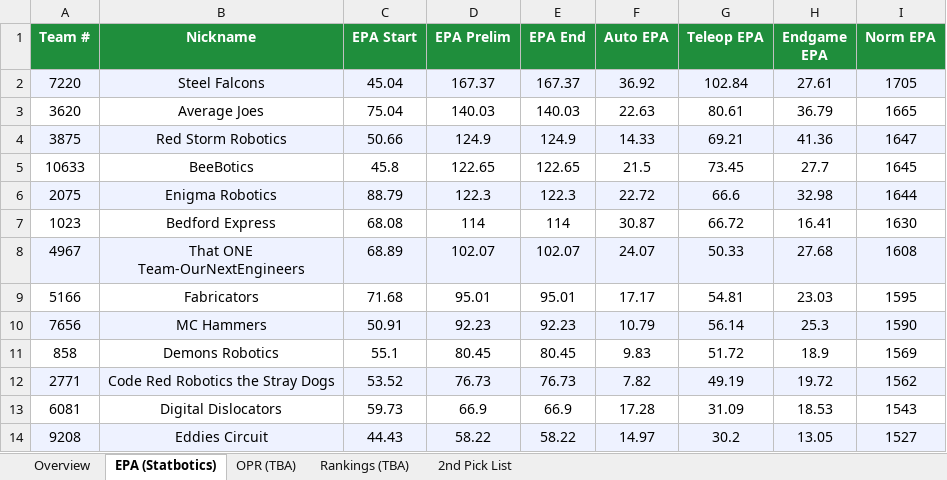
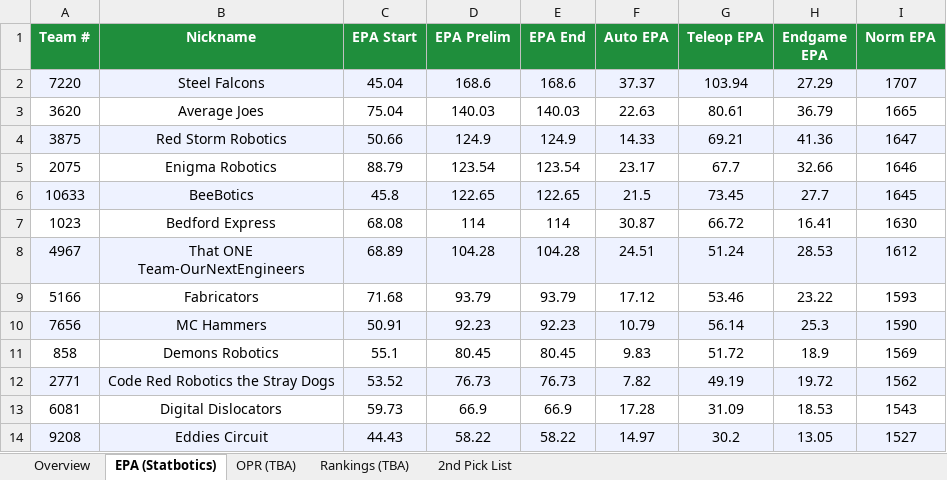
Before and after one commit to jpittenger8767/Scouting-App, an Excel workbook: 2026miken_scouting.xlsx, sheet EPA (Statbotics), drawn as a sheet; only a part is shown; values as stored, in another font and other column widths than the file's, no borders; removed rows and columns are numbered as before the commit, all else as after; the diff names each change by its address in the sheet, - before the commit and + after, or states it on an @@ line.

```diff
--- a/2026miken_scouting.xlsx (sheet EPA (Statbotics))
+++ b/2026miken_scouting.xlsx (sheet EPA (Statbotics))
-D2 (EPA Prelim): 167.37
+D2 (EPA Prelim): 168.6
-E2 (EPA End): 167.37
+E2 (EPA End): 168.6
-F2 (Auto EPA): 36.92
+F2 (Auto EPA): 37.37
-G2 (Teleop EPA): 102.84
+G2 (Teleop EPA): 103.94
-H2 (Endgame EPA): 27.61
+H2 (Endgame EPA): 27.29
-I2 (Norm EPA): 1705
+I2 (Norm EPA): 1707
+row 5: 2075 | Enigma Robotics | 88.79 | 123.54 | 123.54 | 23.17 | 67.7 | 32.66 | 1646
-A6:I6 fill: none
+A6:I6 fill: #EEF2FF
-row 6: 2075 | Enigma Robotics | 88.79 | 122.3 | 122.3 | 22.72 | 66.6 | 32.98 | 1644
-D8 (EPA Prelim): 102.07
+D8 (EPA Prelim): 104.28
-E8 (EPA End): 102.07
+E8 (EPA End): 104.28
-F8 (Auto EPA): 24.07
+F8 (Auto EPA): 24.51
-G8 (Teleop EPA): 50.33
+G8 (Teleop EPA): 51.24
-H8 (Endgame EPA): 27.68
+H8 (Endgame EPA): 28.53
-I8 (Norm EPA): 1608
+I8 (Norm EPA): 1612
-D9 (EPA Prelim): 95.01
+D9 (EPA Prelim): 93.79
-E9 (EPA End): 95.01
+E9 (EPA End): 93.79
-F9 (Auto EPA): 17.17
+F9 (Auto EPA): 17.12
-G9 (Teleop EPA): 54.81
+G9 (Teleop EPA): 53.46
-H9 (Endgame EPA): 23.03
+H9 (Endgame EPA): 23.22
-I9 (Norm EPA): 1595
+I9 (Norm EPA): 1593
```
Also changed, not shown: sheet Overview, scouter_assignments.xlsx, scouting_merged.xlsx.
